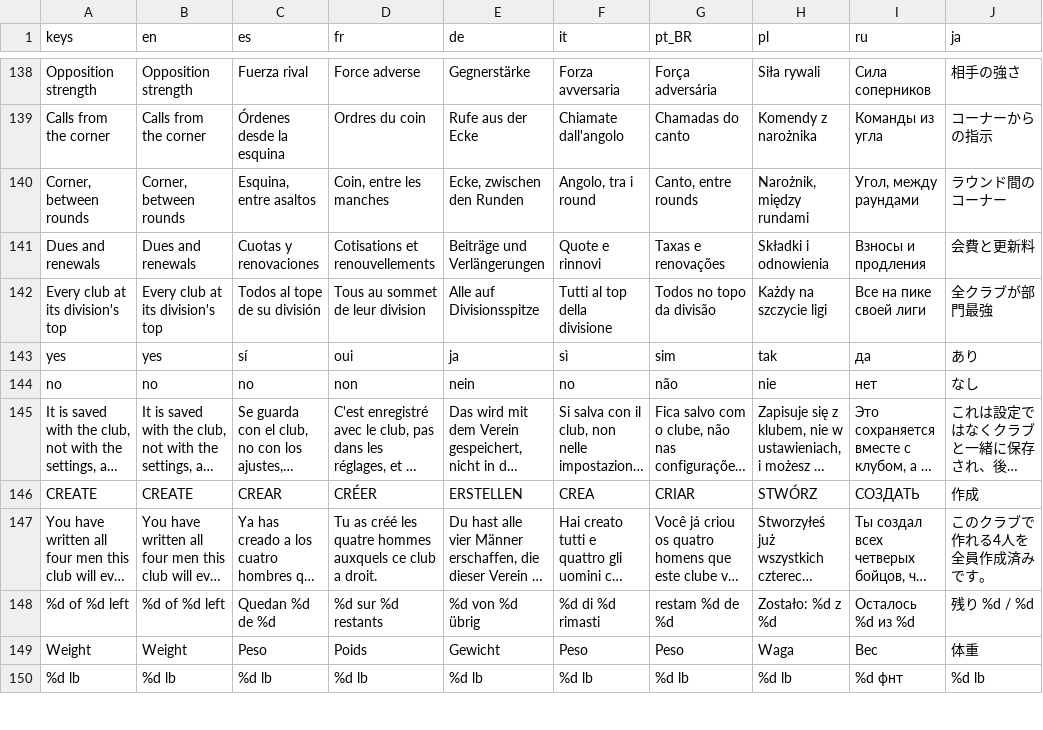
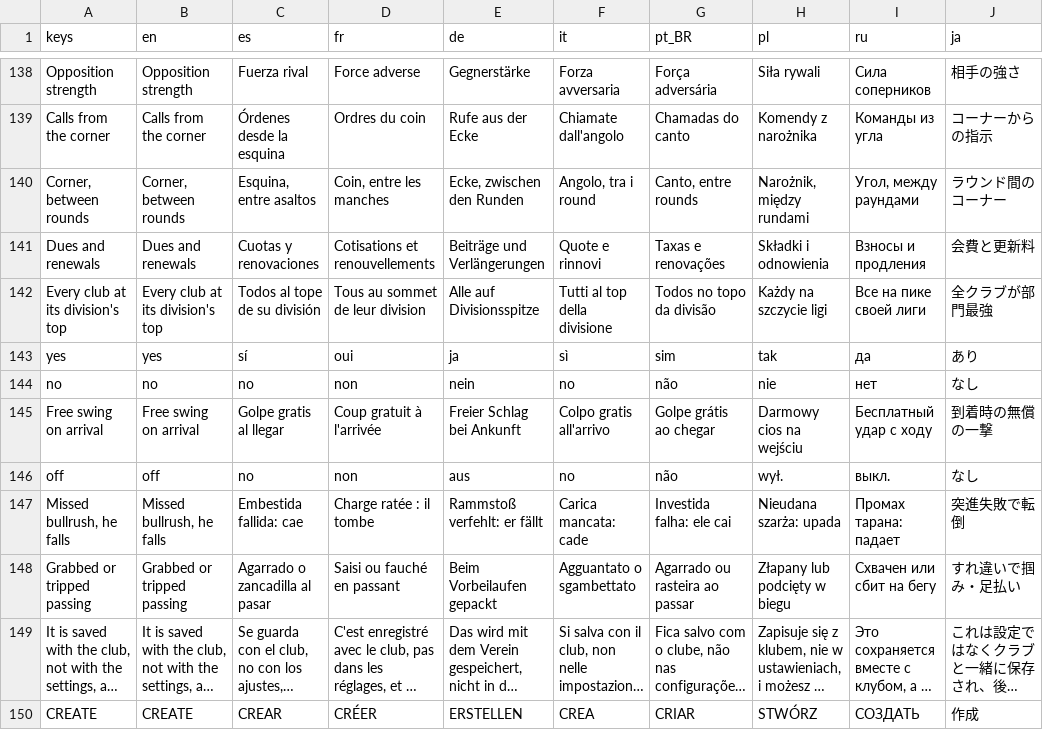
Before and after one commit to PeteMoe56/8bit-buhurt, a CSV file: locale/strings.csv, drawn as a sheet; only a part is shown, gaps mark what is left out; the shorter side is filled out with more unchanged rows; long unchanged cells end in …; the diff names each change by its address in the sheet, - before the commit and + after, or states it on an @@ line.

```diff
--- a/locale/strings.csv
+++ b/locale/strings.csv
+row 145: Free swing on arrival | Free swing on arrival | Golpe gratis al llegar | Coup gratuit à l'arrivée | Freier Schlag bei Ankunft | Colpo gratis all'arrivo | Golpe grátis ao chegar | Darmowy cios na wejściu | Бесплатный удар с ходу | 到着時の無償の一撃
+row 146: off | off | no | non | aus | no | não | wył. | выкл. | なし
+row 147: Missed bullrush, he falls | Missed bullrush, he falls | Embestida fallida: cae | Charge ratée : il tombe | Rammstoß verfehlt: er fällt | Carica mancata: cade | Investida falha: ele cai | Nieudana szarża: upada | Промах тарана: падает | 突進失敗で転倒
+row 148: Grabbed or tripped passing | Grabbed or tripped passing | Agarrado o zancadilla al pasar | Saisi ou fauché en passant | Beim Vorbeilaufen gepackt | Agguantato o sgambettato | Agarrado ou rasteira ao passar | Złapany lub podcięty w biegu | Схвачен или сбит на бегу | すれ違いで掴み・足払い
```
Also changed, not shown: 5 other files.
